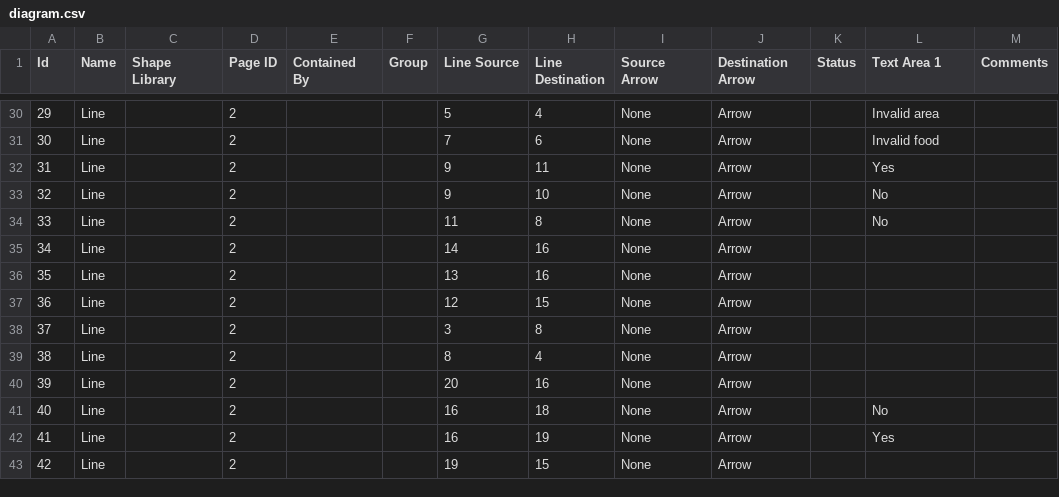
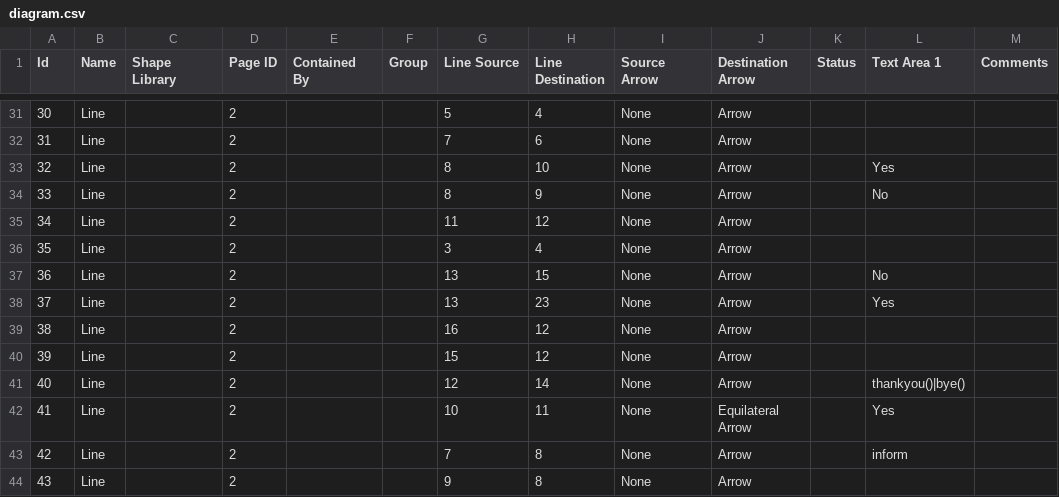
Before and after one commit to xtomflo/mair-group-4, a CSV file: diagram.csv, drawn as a sheet; only a part is shown, gaps mark what is left out; addresses are those after the commit; the diff covers the shown part only; the diff names each change by its address in the sheet, - before the commit and + after, or states it on an @@ line.

```diff
--- a/diagram.csv
+++ b/diagram.csv
@@ column A (Id) renumbered between rows 9 and 60 @@
-L31 (Text Area 1): Invalid area
+L31 (Text Area 1): (empty)
-L32 (Text Area 1): Invalid food
+L32 (Text Area 1): (empty)
-G33:G34 (Line Source): 9
+G33:G34 (Line Source): 8
-H33 (Line Destination): 11
+H33 (Line Destination): 10
-H34 (Line Destination): 10
+H34 (Line Destination): 9
-H35 (Line Destination): 8
+H35 (Line Destination): 12
-L35 (Text Area 1): No
+L35 (Text Area 1): (empty)
-G36 (Line Source): 14
+G36 (Line Source): 3
-H36 (Line Destination): 16
+H36 (Line Destination): 4
-H37 (Line Destination): 16
+H37 (Line Destination): 15
-L37 (Text Area 1): (empty)
+L37 (Text Area 1): No
-G38 (Line Source): 12
+G38 (Line Source): 13
-H38 (Line Destination): 15
+H38 (Line Destination): 23
-L38 (Text Area 1): (empty)
+L38 (Text Area 1): Yes
-G39 (Line Source): 3
+G39 (Line Source): 16
-H39 (Line Destination): 8
+H39 (Line Destination): 12
-G40 (Line Source): 8
+G40 (Line Source): 15
-H40 (Line Destination): 4
+H40 (Line Destination): 12
-G41 (Line Source): 20
+G41 (Line Source): 12
-H41 (Line Destination): 16
+H41 (Line Destination): 14
-L41 (Text Area 1): (empty)
+L41 (Text Area 1): thankyou()|bye()
-G42 (Line Source): 16
+G42 (Line Source): 10
-H42 (Line Destination): 18
+H42 (Line Destination): 11
-J42 (Destination Arrow): Arrow
+J42 (Destination Arrow): Equilateral Arrow
-L42 (Text Area 1): No
+L42 (Text Area 1): Yes
-G43 (Line Source): 16
+G43 (Line Source): 7
-H43 (Line Destination): 19
+H43 (Line Destination): 8
-L43 (Text Area 1): Yes
+L43 (Text Area 1): inform
-G44 (Line Source): 19
+G44 (Line Source): 9
-H44 (Line Destination): 15
+H44 (Line Destination): 8
```
Also changed, not shown: 10 added rows, 5 removed rows and 59 edited cells elsewhere in this file, 3 other files.
